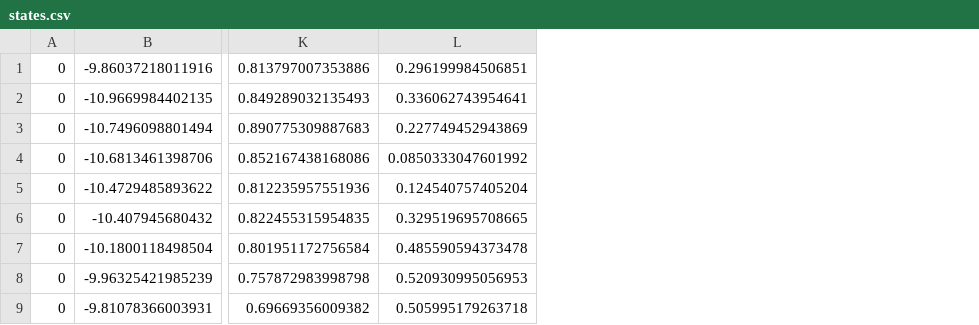
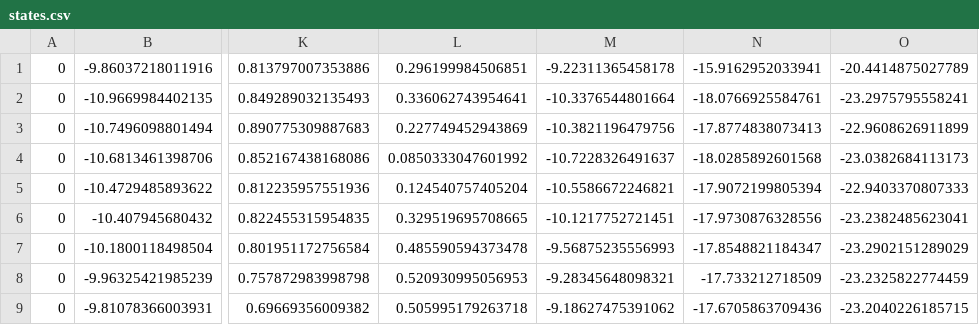
Before and after one commit to crgnam/debris_inertia_estimation, a CSV file: blender/states.csv, drawn as a sheet; only a part is shown, gaps mark what is left out; the diff names each change by its address in the sheet, - before the commit and + after, or states it on an @@ line.

Commit message:
updated blend file

```diff
--- a/blender/states.csv
+++ b/blender/states.csv
+column M, rows 1-9: -9.22311365458178 | -10.3376544801664 | -10.3821196479756 | -10.7228326491637 | -10.5586672246821 | -10.1217752721451 | -9.56875235556993 | -9.28345648098321 | -9.18627475391062
+column N, rows 1-9: -15.9162952033941 | -18.0766925584761 | -17.8774838073413 | -18.0285892601568 | -17.9072199805394 | -17.9730876328556 | -17.8548821184347 | -17.733212718509 | -17.6705863709436
+column O, rows 1-9: -20.4414875027789 | -23.2975795558241 | -22.9608626911899 | -23.0382684113173 | -22.9403370807333 | -23.2382485623041 | -23.2902151289029 | -23.2325822774459 | -23.2040226185715
```
Also changed, not shown: 3 other files.
